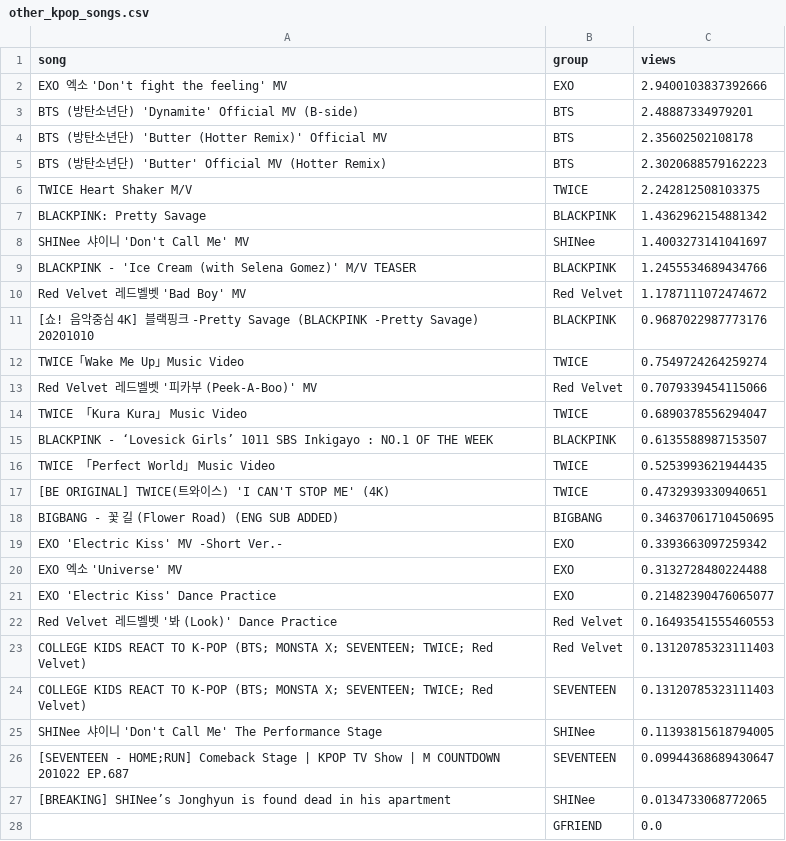
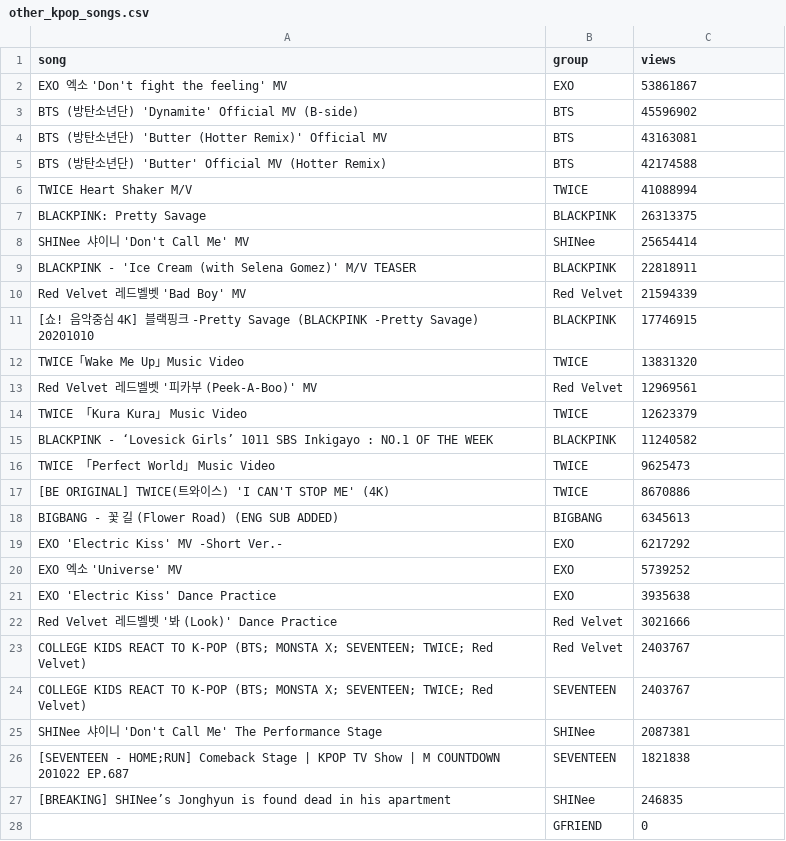
Before and after one commit to lucaspellegrinelli/vd-projeto-final, a CSV file: public/csv/other_kpop_songs.csv, drawn as a sheet; only a part is shown; the diff covers the shown part only.

```diff
--- a/public/csv/other_kpop_songs.csv
+++ b/public/csv/other_kpop_songs.csv
@@ -1,28 +1,28 @@
 song,group,views
-EXO 엑소 'Don't fight the feeling' MV,EXO,2.9400103837392666
-BTS (방탄소년단) 'Dynamite' Official MV (B-side),BTS,2.48887334979201
-BTS (방탄소년단) 'Butter (Hotter Remix)' Official MV,BTS,2.35602502108178
-BTS (방탄소년단) 'Butter' Official MV (Hotter Remix),BTS,2.3020688579162223
-TWICE Heart Shaker M/V,TWICE,2.242812508103375
-BLACKPINK: Pretty Savage,BLACKPINK,1.4362962154881342
-SHINee 샤이니 'Don't Call Me' MV,SHINee,1.4003273141041697
-BLACKPINK - 'Ice Cream (with Selena Gomez)' M/V TEASER,BLACKPINK,1.2455534689434766
-Red Velvet 레드벨벳 'Bad Boy' MV,Red Velvet,1.1787111072474672
-[쇼! 음악중심 4K] 블랙핑크 -Pretty Savage (BLACKPINK -Pretty Savage) 20201010,BLACKPINK,0.9687022987773176
-TWICE「Wake Me Up」Music Video,TWICE,0.7549724264259274
-Red Velvet 레드벨벳 '피카부 (Peek-A-Boo)' MV,Red Velvet,0.7079339454115066
-TWICE 「Kura Kura」 Music Video,TWICE,0.6890378556294047
-BLACKPINK - ‘Lovesick Girls’ 1011 SBS Inkigayo : NO.1 OF THE WEEK,BLACKPINK,0.6135588987153507
-TWICE 「Perfect World」 Music Video,TWICE,0.5253993621944435
-[BE ORIGINAL] TWICE(트와이스) 'I CAN'T STOP ME' (4K),TWICE,0.4732939330940651
-BIGBANG - 꽃 길 (Flower Road) (ENG SUB ADDED),BIGBANG,0.34637061710450695
-EXO 'Electric Kiss' MV -Short Ver.-,EXO,0.3393663097259342
-EXO 엑소 'Universe' MV,EXO,0.3132728480224488
-EXO 'Electric Kiss' Dance Practice,EXO,0.21482390476065077
-Red Velvet 레드벨벳 '봐 (Look)' Dance Practice,Red Velvet,0.16493541555460553
-COLLEGE KIDS REACT TO K-POP (BTS; MONSTA X; SEVENTEEN; TWICE; Red Velvet),Red Velvet,0.13120785323111403
-COLLEGE KIDS REACT TO K-POP (BTS; MONSTA X; SEVENTEEN; TWICE; Red Velvet),SEVENTEEN,0.13120785323111403
-SHINee 샤이니 'Don't Call Me' The Performance Stage,SHINee,0.11393815618794005
-[SEVENTEEN - HOME;RUN] Comeback Stage | KPOP TV Show | M COUNTDOWN 201022 EP.687,SEVENTEEN,0.09944368689430647
-[BREAKING] SHINee’s Jonghyun is found dead in his apartment,SHINee,0.0134733068772065
-,GFRIEND,0.0
+EXO 엑소 'Don't fight the feeling' MV,EXO,53861867
+BTS (방탄소년단) 'Dynamite' Official MV (B-side),BTS,45596902
+BTS (방탄소년단) 'Butter (Hotter Remix)' Official MV,BTS,43163081
+BTS (방탄소년단) 'Butter' Official MV (Hotter Remix),BTS,42174588
+TWICE Heart Shaker M/V,TWICE,41088994
+BLACKPINK: Pretty Savage,BLACKPINK,26313375
+SHINee 샤이니 'Don't Call Me' MV,SHINee,25654414
+BLACKPINK - 'Ice Cream (with Selena Gomez)' M/V TEASER,BLACKPINK,22818911
+Red Velvet 레드벨벳 'Bad Boy' MV,Red Velvet,21594339
+[쇼! 음악중심 4K] 블랙핑크 -Pretty Savage (BLACKPINK -Pretty Savage) 20201010,BLACKPINK,17746915
+TWICE「Wake Me Up」Music Video,TWICE,13831320
+Red Velvet 레드벨벳 '피카부 (Peek-A-Boo)' MV,Red Velvet,12969561
+TWICE 「Kura Kura」 Music Video,TWICE,12623379
+BLACKPINK - ‘Lovesick Girls’ 1011 SBS Inkigayo : NO.1 OF THE WEEK,BLACKPINK,11240582
+TWICE 「Perfect World」 Music Video,TWICE,9625473
+[BE ORIGINAL] TWICE(트와이스) 'I CAN'T STOP ME' (4K),TWICE,8670886
+BIGBANG - 꽃 길 (Flower Road) (ENG SUB ADDED),BIGBANG,6345613
+EXO 'Electric Kiss' MV -Short Ver.-,EXO,6217292
+EXO 엑소 'Universe' MV,EXO,5739252
+EXO 'Electric Kiss' Dance Practice,EXO,3935638
+Red Velvet 레드벨벳 '봐 (Look)' Dance Practice,Red Velvet,3021666
+COLLEGE KIDS REACT TO K-POP (BTS; MONSTA X; SEVENTEEN; TWICE; Red Velvet),Red Velvet,2403767
+COLLEGE KIDS REACT TO K-POP (BTS; MONSTA X; SEVENTEEN; TWICE; Red Velvet),SEVENTEEN,2403767
+SHINee 샤이니 'Don't Call Me' The Performance Stage,SHINee,2087381
+[SEVENTEEN - HOME;RUN] Comeback Stage | KPOP TV Show | M COUNTDOWN 201022 EP.687,SEVENTEEN,1821838
+[BREAKING] SHINee’s Jonghyun is found dead in his apartment,SHINee,246835
+,GFRIEND,0
```
Also changed, not shown: 1 edited cell elsewhere in this file, public/csv/top_kpop_songs.csv, 2 other files.
